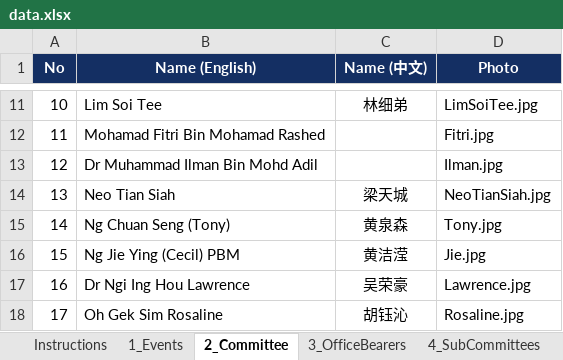
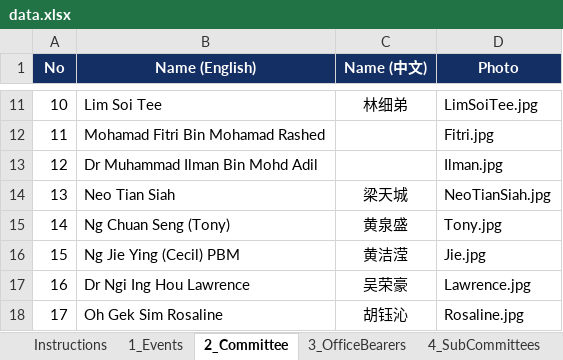
Before and after one commit to NamHongWelfareSS/Member-Handbook, an Excel workbook: data.xlsx, sheet 2_Committee, drawn as a sheet; only a part is shown, gaps mark what is left out; values as stored, in another font and other column widths than the file's, no borders; the diff names each change by its address in the sheet, - before the commit and + after, or states it on an @@ line.

Commit message:
Commit

```diff
--- a/data.xlsx (sheet 2_Committee)
+++ b/data.xlsx (sheet 2_Committee)
-C15 (Name (中文)): 黄泉森
+C15 (Name (中文)): 黄泉盛
```
Also changed, not shown: sheet 1_Events, sheet 4_SubCommittees, other sheet tabs, 1 other file.
